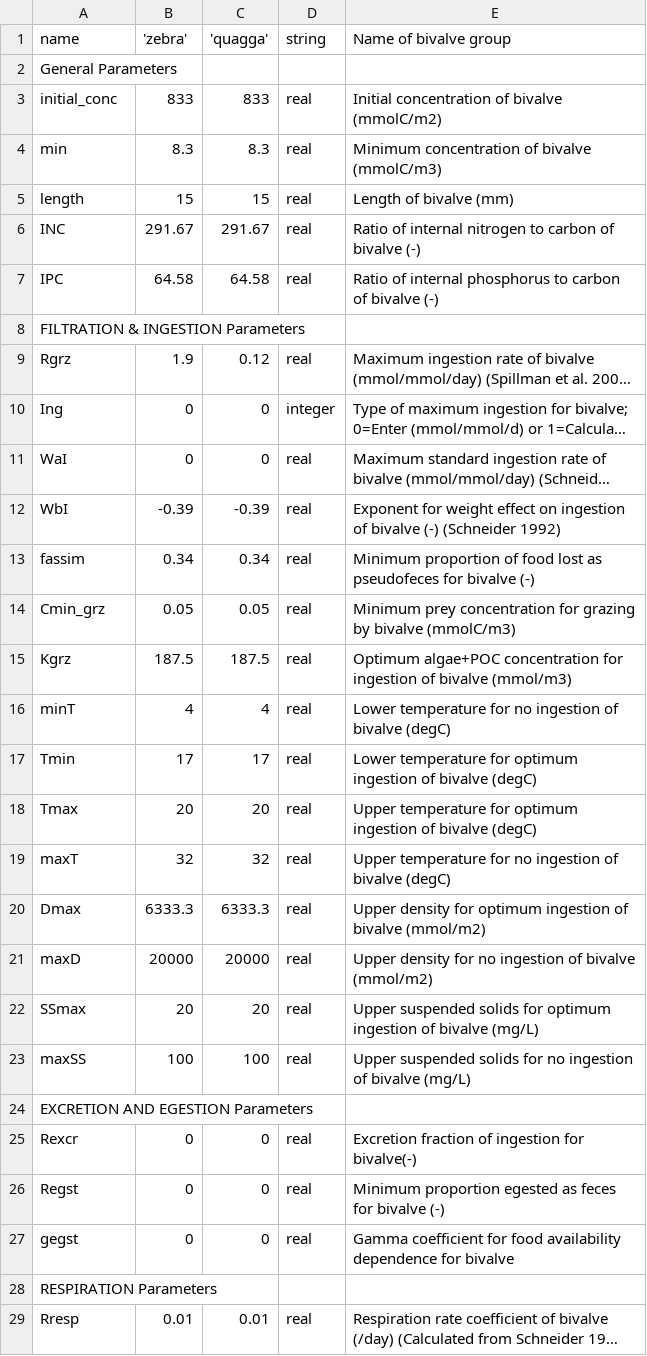
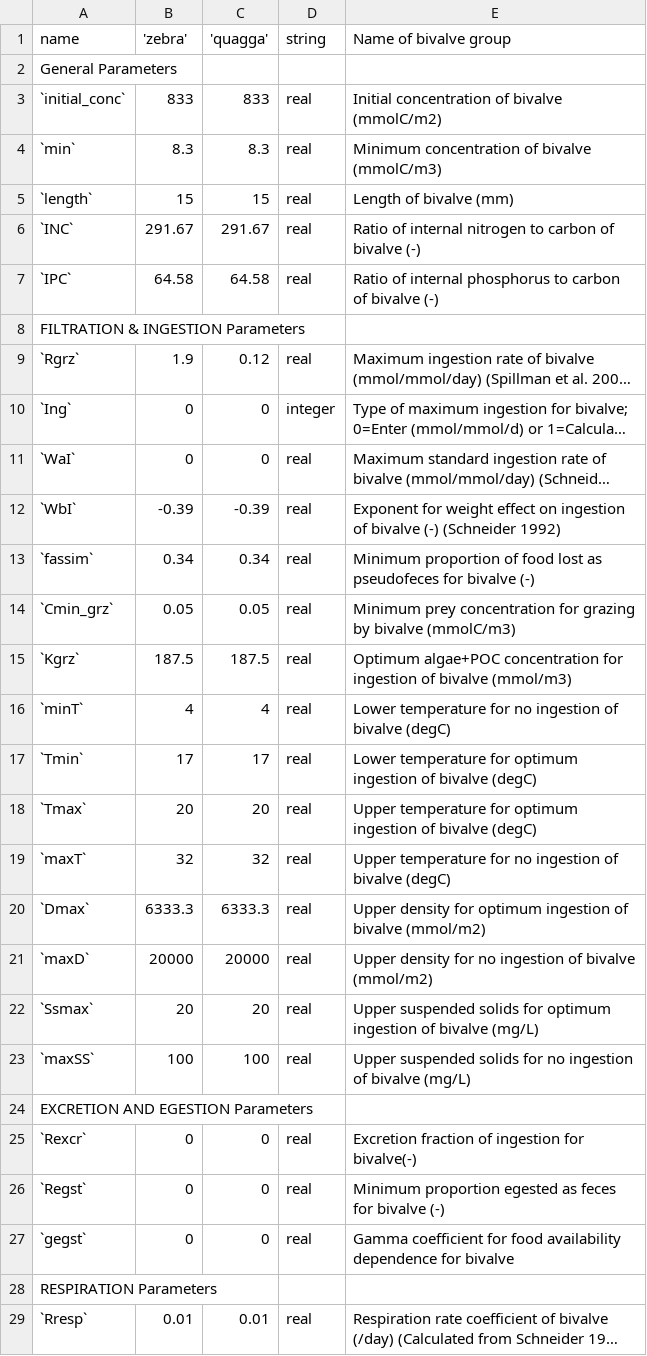
Before and after one commit to AquaticEcoDynamics/aed-science, a CSV file: bookdown-manual/tables/26-bivalves/parameter_summary.csv, drawn as a sheet; only a part is shown; long unchanged cells end in …; the diff covers the shown part only; the diff names each change by its address in the sheet, - before the commit and + after, or states it on an @@ line.

```diff
--- a/bookdown-manual/tables/26-bivalves/parameter_summary.csv
+++ b/bookdown-manual/tables/26-bivalves/parameter_summary.csv
-A3 (name): initial_conc
+A3 (name): `initial_conc`
-A4 (name): min
+A4 (name): `min`
-A5 (name): length
+A5 (name): `length`
-A6 (name): INC
+A6 (name): `INC`
-A7 (name): IPC
+A7 (name): `IPC`
-A9 (name): Rgrz
+A9 (name): `Rgrz`
-A10 (name): Ing
+A10 (name): `Ing`
-A11 (name): WaI
+A11 (name): `WaI`
-A12 (name): WbI
+A12 (name): `WbI`
-A13 (name): fassim
+A13 (name): `fassim`
-A14 (name): Cmin_grz
+A14 (name): `Cmin_grz`
-A15 (name): Kgrz
+A15 (name): `Kgrz`
-A16 (name): minT
+A16 (name): `minT`
-A17 (name): Tmin
+A17 (name): `Tmin`
-A18 (name): Tmax
+A18 (name): `Tmax`
-A19 (name): maxT
+A19 (name): `maxT`
-A20 (name): Dmax
+A20 (name): `Dmax`
-A21 (name): maxD
+A21 (name): `maxD`
-A22 (name): SSmax
+A22 (name): `Ssmax`
-A23 (name): maxSS
+A23 (name): `maxSS`
-A25 (name): Rexcr
+A25 (name): `Rexcr`
-A26 (name): Regst
+A26 (name): `Regst`
-A27 (name): gegst
+A27 (name): `gegst`
-A29 (name): Rresp
+A29 (name): `Rresp`
```
Also changed, not shown: 32 edited cells elsewhere in this file, 19 other files.
